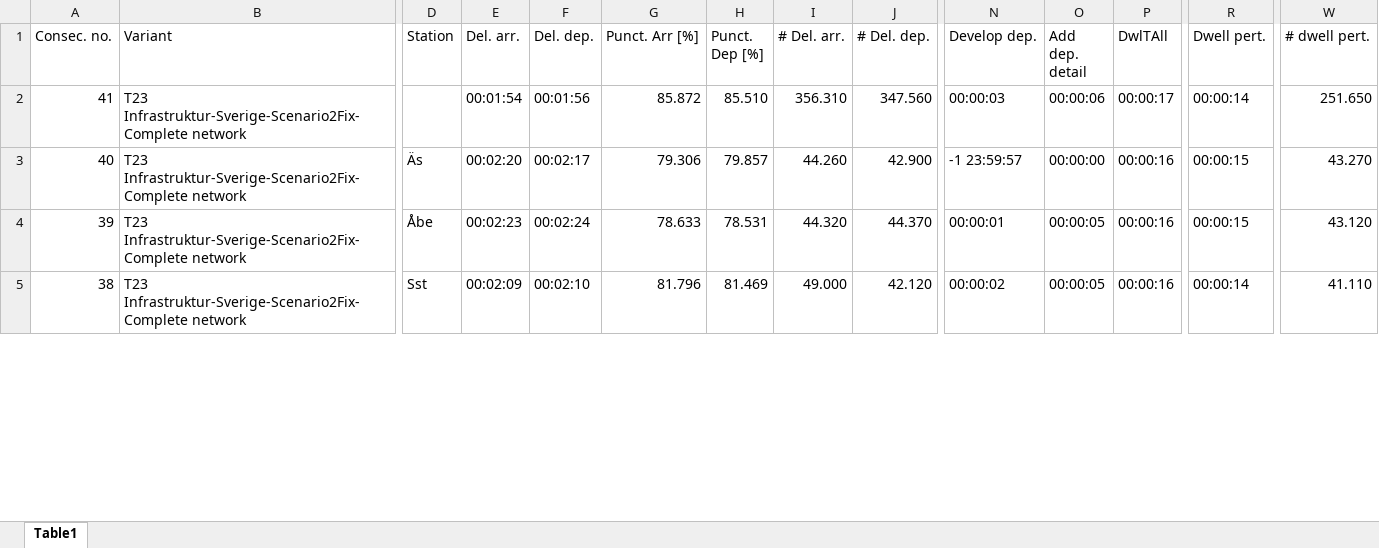
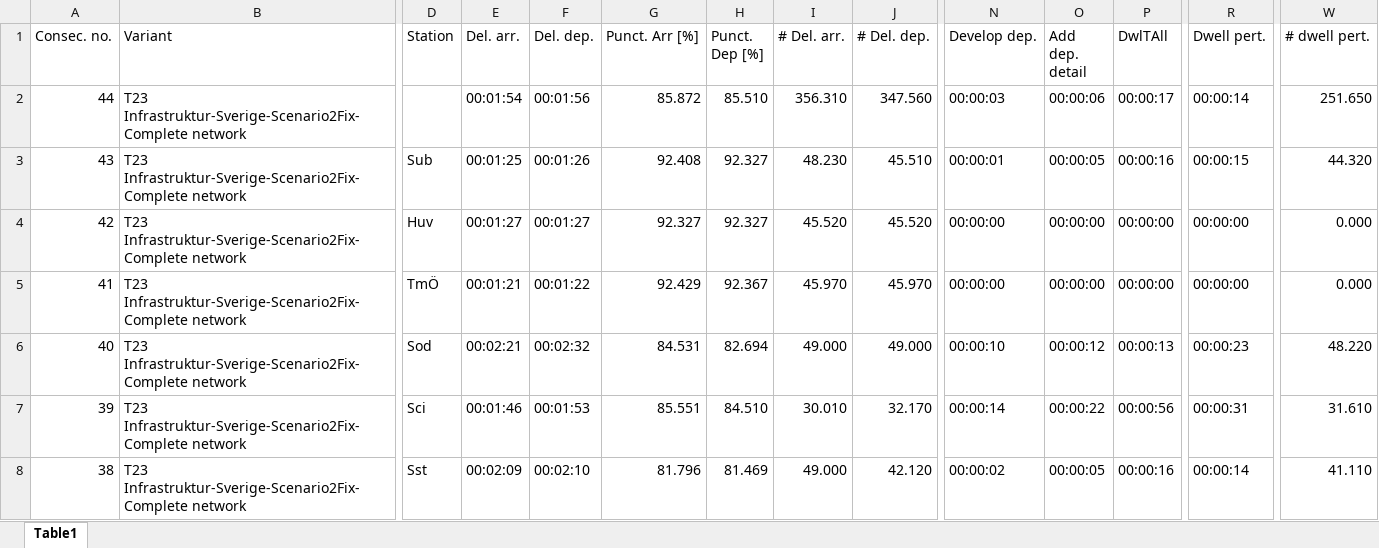
Before and after one commit to josephg99/thesis, an Excel workbook: data/RT2/Current_24_RT2.xlsx, sheet Table1, drawn as a sheet; only a part is shown, gaps mark what is left out; values as stored, in another font and other column widths than the file's, no cell formats; addresses are those after the commit; rows hold the shown columns only; the diff covers the shown part only; the diff names each change by its address in the sheet, - before the commit and + after, or states it on an @@ line.

Commit message:
Add files via upload

```diff
--- a/data/RT2/Current_24_RT2.xlsx (sheet Table1)
+++ b/data/RT2/Current_24_RT2.xlsx (sheet Table1)
-A2 (Consec. no.): 41
+A2 (Consec. no.): 44
+row 3: 43 | T23 Infrastruktur-Sverige-Scenario2Fix-Complete network | Sub | 00:01:25 | 00:01:26 | 92.408 | 92.327 | 48.230 | 45.510 | 00:00:01 | 00:00:05 | 00:00:16 | 00:00:15 | 44.320
+row 4: 42 | T23 Infrastruktur-Sverige-Scenario2Fix-Complete network | Huv | 00:01:27 | 00:01:27 | 92.327 | 92.327 | 45.520 | 45.520 | 00:00:00 | 00:00:00 | 00:00:00 | 00:00:00 | 0.000
+row 5: 41 | T23 Infrastruktur-Sverige-Scenario2Fix-Complete network | TmÖ | 00:01:21 | 00:01:22 | 92.429 | 92.367 | 45.970 | 45.970 | 00:00:00 | 00:00:00 | 00:00:00 | 00:00:00 | 0.000
-D6 (Station): Äs
+D6 (Station): Sod
-E6 (Del. arr.): 00:02:20
+E6 (Del. arr.): 00:02:21
-F6 (Del. dep.): 00:02:17
+F6 (Del. dep.): 00:02:32
-G6 (Punct. Arr [%]): 79.306
+G6 (Punct. Arr [%]): 84.531
-H6 (Punct. Dep [%]): 79.857
+H6 (Punct. Dep [%]): 82.694
-I6 (# Del. arr.): 44.260
+I6 (# Del. arr.): 49.000
-J6 (# Del. dep.): 42.900
+J6 (# Del. dep.): 49.000
-N6 (Develop dep.): -1 23:59:57
+N6 (Develop dep.): 00:00:10
-O6 (Add dep. detail): 00:00:00
+O6 (Add dep. detail): 00:00:12
-P6 (DwlTAll): 00:00:16
+P6 (DwlTAll): 00:00:13
-R6 (Dwell pert.): 00:00:15
+R6 (Dwell pert.): 00:00:23
-W6 (# dwell pert.): 43.270
+W6 (# dwell pert.): 48.220
-D7 (Station): Åbe
+D7 (Station): Sci
-E7 (Del. arr.): 00:02:23
+E7 (Del. arr.): 00:01:46
-F7 (Del. dep.): 00:02:24
+F7 (Del. dep.): 00:01:53
-G7 (Punct. Arr [%]): 78.633
+G7 (Punct. Arr [%]): 85.551
-H7 (Punct. Dep [%]): 78.531
+H7 (Punct. Dep [%]): 84.510
-I7 (# Del. arr.): 44.320
+I7 (# Del. arr.): 30.010
-J7 (# Del. dep.): 44.370
+J7 (# Del. dep.): 32.170
-N7 (Develop dep.): 00:00:01
+N7 (Develop dep.): 00:00:14
-O7 (Add dep. detail): 00:00:05
+O7 (Add dep. detail): 00:00:22
-P7 (DwlTAll): 00:00:16
+P7 (DwlTAll): 00:00:56
-R7 (Dwell pert.): 00:00:15
+R7 (Dwell pert.): 00:00:31
-W7 (# dwell pert.): 43.120
+W7 (# dwell pert.): 31.610
```
Also changed, not shown: 507 edited cells elsewhere in this sheet, cell formats.
